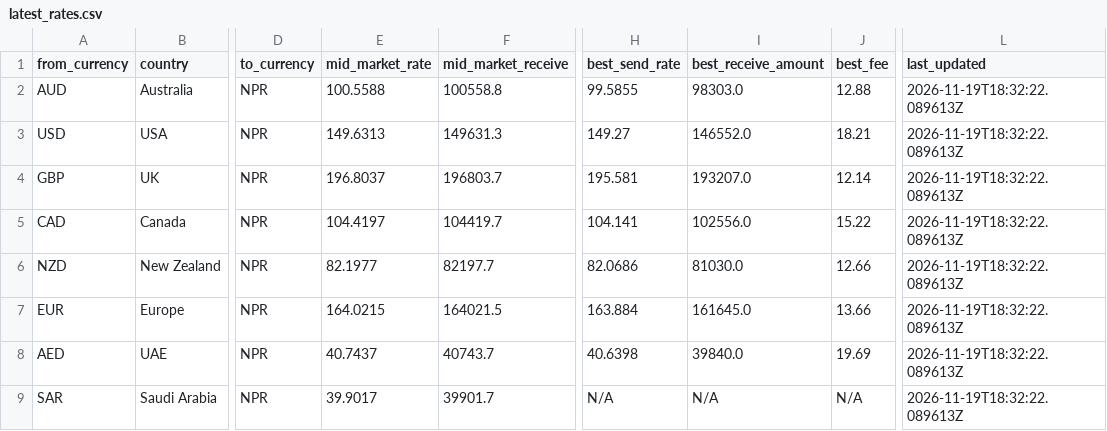
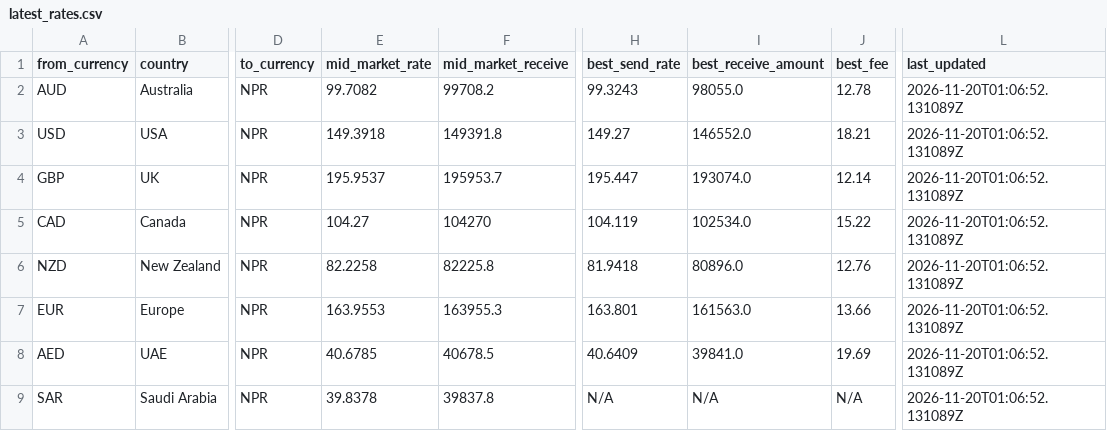
Before and after one commit to paisapathauofficial/paisapathau-scraper, a CSV file: data/latest_rates.csv, drawn as a sheet; only a part is shown, gaps mark what is left out; the diff covers the shown part only; the diff names each change by its address in the sheet, - before the commit and + after, or states it on an @@ line.

Commit message:
Rates updated 2026-11-20T01:06:52Z

```diff
--- a/data/latest_rates.csv
+++ b/data/latest_rates.csv
-E2 (mid_market_rate): 100.5588
+E2 (mid_market_rate): 99.7082
-F2 (mid_market_receive): 100558.8
+F2 (mid_market_receive): 99708.2
-H2 (best_send_rate): 99.5855
+H2 (best_send_rate): 99.3243
-I2 (best_receive_amount): 98303.0
+I2 (best_receive_amount): 98055.0
-J2 (best_fee): 12.88
+J2 (best_fee): 12.78
-L2:L9 (last_updated): 2026-11-19T18:32:22.089613Z
+L2:L9 (last_updated): 2026-11-20T01:06:52.131089Z
-E3 (mid_market_rate): 149.6313
+E3 (mid_market_rate): 149.3918
-F3 (mid_market_receive): 149631.3
+F3 (mid_market_receive): 149391.8
-E4 (mid_market_rate): 196.8037
+E4 (mid_market_rate): 195.9537
-F4 (mid_market_receive): 196803.7
+F4 (mid_market_receive): 195953.7
-H4 (best_send_rate): 195.581
+H4 (best_send_rate): 195.447
-I4 (best_receive_amount): 193207.0
+I4 (best_receive_amount): 193074.0
-E5 (mid_market_rate): 104.4197
+E5 (mid_market_rate): 104.27
-F5 (mid_market_receive): 104419.7
+F5 (mid_market_receive): 104270
-H5 (best_send_rate): 104.141
+H5 (best_send_rate): 104.119
-I5 (best_receive_amount): 102556.0
+I5 (best_receive_amount): 102534.0
-E6 (mid_market_rate): 82.1977
+E6 (mid_market_rate): 82.2258
-F6 (mid_market_receive): 82197.7
+F6 (mid_market_receive): 82225.8
-H6 (best_send_rate): 82.0686
+H6 (best_send_rate): 81.9418
-I6 (best_receive_amount): 81030.0
+I6 (best_receive_amount): 80896.0
-J6 (best_fee): 12.66
+J6 (best_fee): 12.76
-E7 (mid_market_rate): 164.0215
+E7 (mid_market_rate): 163.9553
-F7 (mid_market_receive): 164021.5
+F7 (mid_market_receive): 163955.3
-H7 (best_send_rate): 163.884
+H7 (best_send_rate): 163.801
-I7 (best_receive_amount): 161645.0
+I7 (best_receive_amount): 161563.0
-E8 (mid_market_rate): 40.7437
+E8 (mid_market_rate): 40.6785
-F8 (mid_market_receive): 40743.7
+F8 (mid_market_receive): 40678.5
-H8 (best_send_rate): 40.6398
+H8 (best_send_rate): 40.6409
-I8 (best_receive_amount): 39840.0
+I8 (best_receive_amount): 39841.0
-E9 (mid_market_rate): 39.9017
+E9 (mid_market_rate): 39.8378
-F9 (mid_market_receive): 39901.7
+F9 (mid_market_receive): 39837.8
```
Also changed, not shown: 63 edited cells elsewhere in this file, 2 other files.
